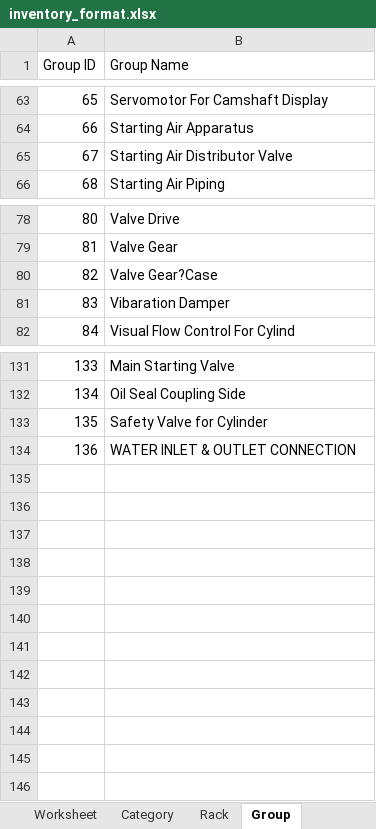
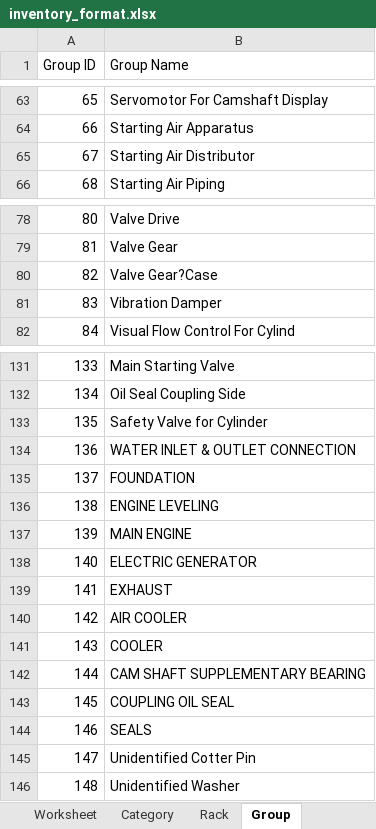
Before and after one commit to JonahBenares/progen, an Excel workbook: inventory_format.xlsx, sheet Group, drawn as a sheet; only a part is shown, gaps mark what is left out; values as stored, in another font and other column widths than the file's, no borders; the diff names each change by its address in the sheet, - before the commit and + after, or states it on an @@ line.

```diff
--- a/inventory_format.xlsx (sheet Group)
+++ b/inventory_format.xlsx (sheet Group)
-B65 (Group Name): Starting Air Distributor Valve
+B65 (Group Name): Starting Air Distributor
-B81 (Group Name): Vibaration Damper
+B81 (Group Name): Vibration Damper
+row 135: 137 | FOUNDATION
+row 136: 138 | ENGINE LEVELING
+row 137: 139 | MAIN ENGINE
+row 138: 140 | ELECTRIC GENERATOR
+row 139: 141 | EXHAUST
+row 140: 142 | AIR COOLER
+row 141: 143 | COOLER
+row 142: 144 | CAM SHAFT SUPPLEMENTARY BEARING
+row 143: 145 | COUPLING OIL SEAL
+row 144: 146 | SEALS
+row 145: 147 | Unidentified Cotter Pin
+row 146: 148 | Unidentified Washer
```
Also changed, not shown: sheet Rack, sheet Category, sheet Location, application/controllers/Reports.xlsx, begbal_format.xlsx, 2 other files.
